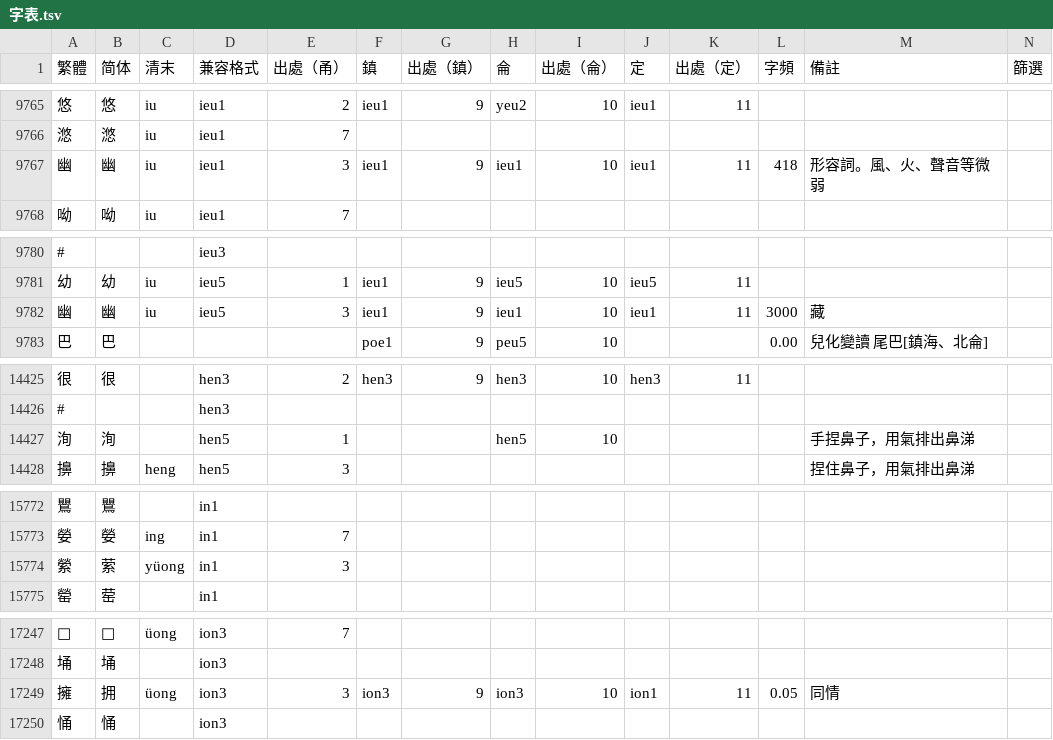
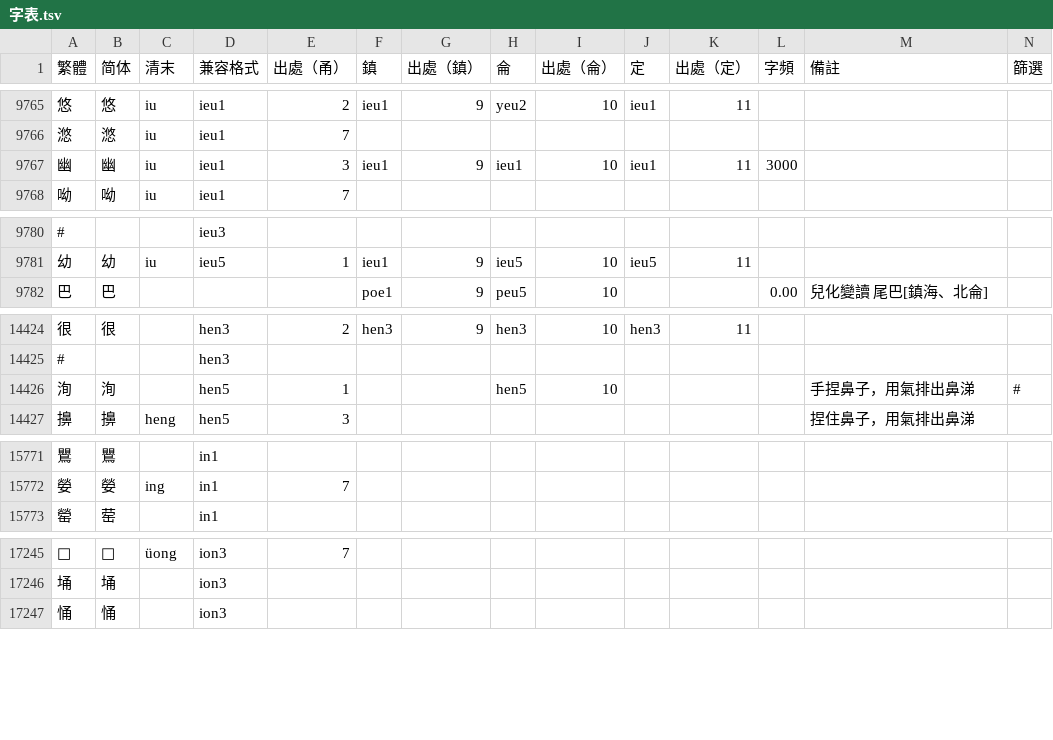
Before and after one commit to ionkaon/dictionary, a TSV file: 字表.tsv, drawn as a sheet; only a part is shown, gaps mark what is left out.

```diff
--- a/字表.tsv
+++ b/字表.tsv
@@ -9766,3 +9766,3 @@
 滺	滺	iu	ieu1	7									
-幽	幽	iu	ieu1	3	ieu1	9	ieu1	10	ieu1	11	418	形容詞。風、火、聲音等微弱	
+幽	幽	iu	ieu1	3	ieu1	9	ieu1	10	ieu1	11	3000		
 呦	呦	iu	ieu1	7									
@@ -9781,3 +9781,2 @@
 幼	幼	iu	ieu5	1	ieu1	9	ieu5	10	ieu5	11			
-幽	幽	iu	ieu5	3	ieu1	9	ieu1	10	ieu1	11	3000	藏	
 巴	巴				poe1	9	peu5	10			0.00	兒化變讀 尾巴[鎮海、北侖]	
@@ -14426,3 +14425,3 @@
 #			hen3										
-洵	洵		hen5	1			hen5	10				手捏鼻子，用氣排出鼻涕	
+洵	洵		hen5	1			hen5	10				手捏鼻子，用氣排出鼻涕	#
 擤	擤	heng	hen5	3								捏住鼻子，用氣排出鼻涕	
@@ -15773,3 +15772,2 @@
 嫈	嫈	ing	in1	7									
-縈	萦	yüong	in1	3									
 罃	䓨		in1										
@@ -17248,3 +17246,2 @@
 埇	埇		ion3										
-擁	拥	üong	ion3	3	ion3	9	ion3	10	ion1	11	0.05	同情	
 悀	悀		ion3										
```
Also changed, not shown: 詞表.tsv.
